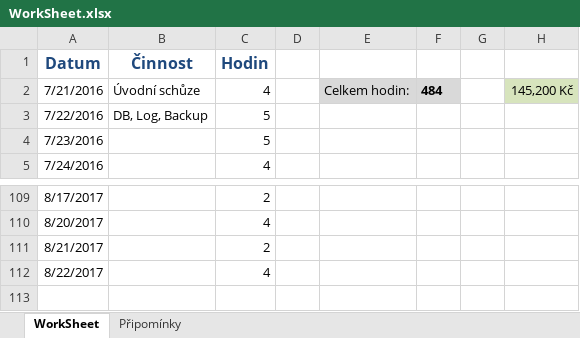
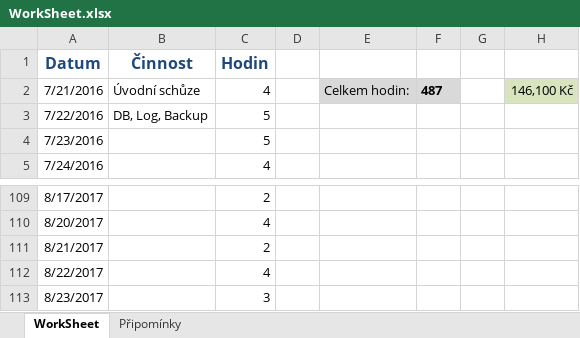
Before and after one commit to martinkvoch/stimmsmart, an Excel workbook: MDM/WorkSheet.xlsx, sheet WorkSheet, drawn as a sheet; only a part is shown, gaps mark what is left out; values as stored, in another font and other column widths than the file's, no borders; the diff names each change by its address in the sheet, - before the commit and + after, or states it on an @@ line.

```diff
--- a/MDM/WorkSheet.xlsx (sheet WorkSheet)
+++ b/MDM/WorkSheet.xlsx (sheet WorkSheet)
-F2: 484
+F2: 487
-H2: 145,200 Kč
+H2: 146,100 Kč
+row 113: 8/23/2017 |  | 3
```
Also changed, not shown: sheet Připomínky, charts or pictures, 26 other files.
